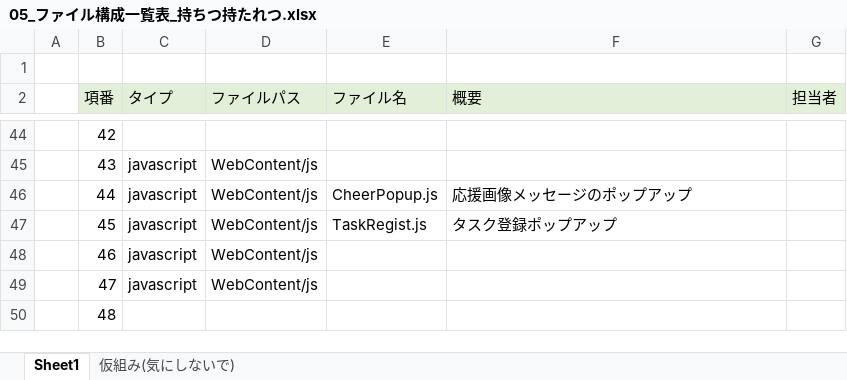
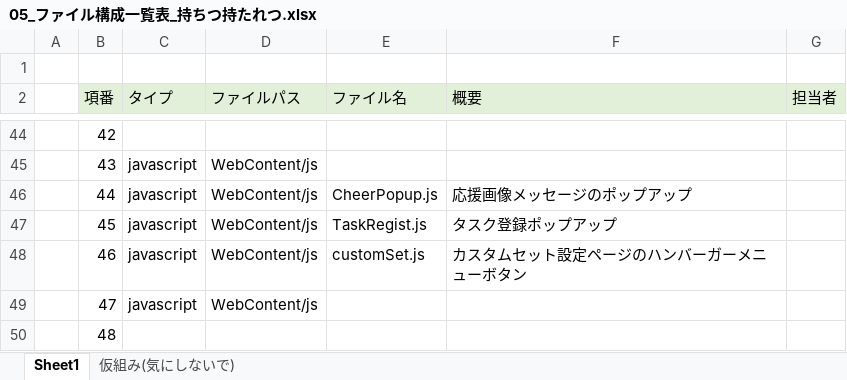
Before and after one commit to dojo2022/B--1, an Excel workbook: doc/内部定義書/05_ファイル構成一覧表_持ちつ持たれつ.xlsx, sheet Sheet1, drawn as a sheet; only a part is shown, gaps mark what is left out; values as stored, in another font and other column widths than the file's, no borders; the diff names each change by its address in the sheet, - before the commit and + after, or states it on an @@ line.

Commit message:
Update 05_ファイル構成一覧表_持ちつ持たれつ.xlsx

```diff
--- a/doc/内部定義書/05_ファイル構成一覧表_持ちつ持たれつ.xlsx (sheet Sheet1)
+++ b/doc/内部定義書/05_ファイル構成一覧表_持ちつ持たれつ.xlsx (sheet Sheet1)
-E48 (ファイル名): (empty)
+E48 (ファイル名): customSet.js
-F48 (概要): (empty)
+F48 (概要): カスタムセット設定ページのハンバーガーメニューボタン
```
